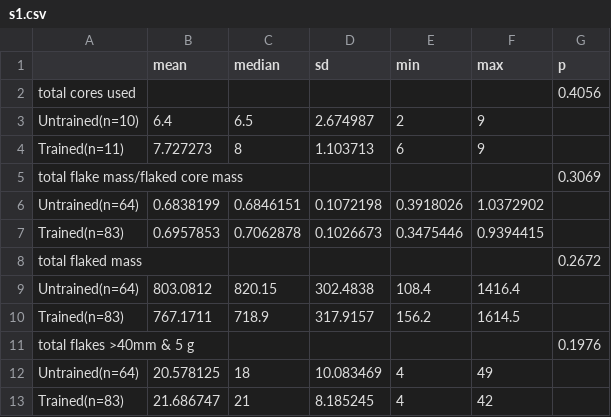
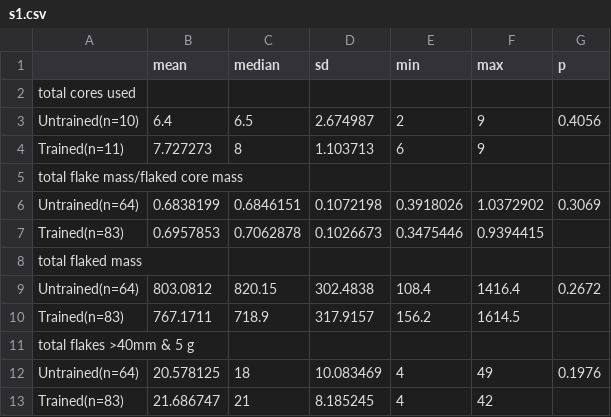
Before and after one commit to Raylc/PaST-pilot, a CSV file: data/tables/s1.csv, drawn as a sheet.

```diff
--- a/data/tables/s1.csv
+++ b/data/tables/s1.csv
@@ -1,13 +1,13 @@
 ,mean,median,sd,min,max,p
-total cores used,,,,,,0.4056
-Untrained(n=10),6.4,6.5,2.674987,2,9,
+total cores used,,,,,,
+Untrained(n=10),6.4,6.5,2.674987,2,9,0.4056
 Trained(n=11),7.727273,8,1.103713,6,9,
-total flake mass/flaked core mass,,,,,,0.3069
-Untrained(n=64),0.6838199,0.6846151,0.1072198,0.3918026,1.0372902,
+total flake mass/flaked core mass,,,,,,
+Untrained(n=64),0.6838199,0.6846151,0.1072198,0.3918026,1.0372902,0.3069
 Trained(n=83),0.6957853,0.7062878,0.1026673,0.3475446,0.9394415,
- total flaked mass,,,,,,0.2672
-Untrained(n=64),803.0812,820.15,302.4838,108.4,1416.4,
+ total flaked mass,,,,,,
+Untrained(n=64),803.0812,820.15,302.4838,108.4,1416.4,0.2672
 Trained(n=83),767.1711,718.9,317.9157,156.2,1614.5,
-total flakes >40mm & 5 g,,,,,,0.1976
-Untrained(n=64),20.578125,18,10.083469,4,49,
+total flakes >40mm & 5 g,,,,,,
+Untrained(n=64),20.578125,18,10.083469,4,49,0.1976
 Trained(n=83),21.686747,21,8.185245,4,42,
```
Also changed, not shown: 7 other files.
